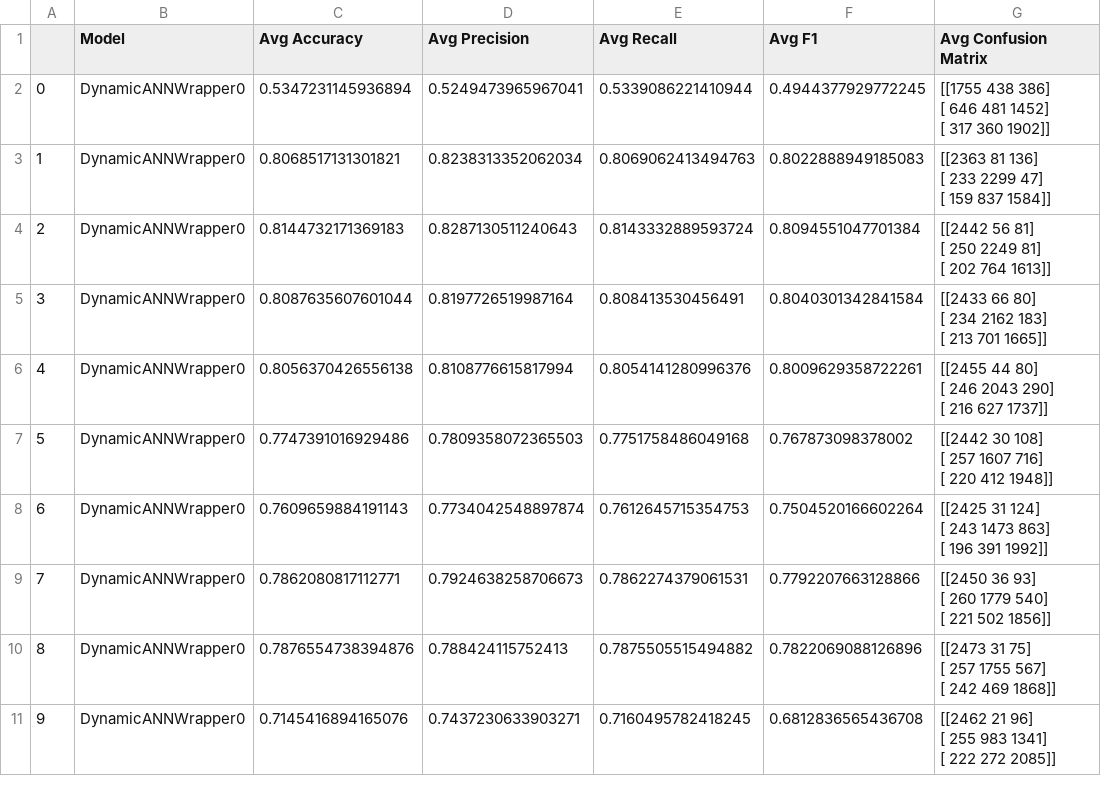
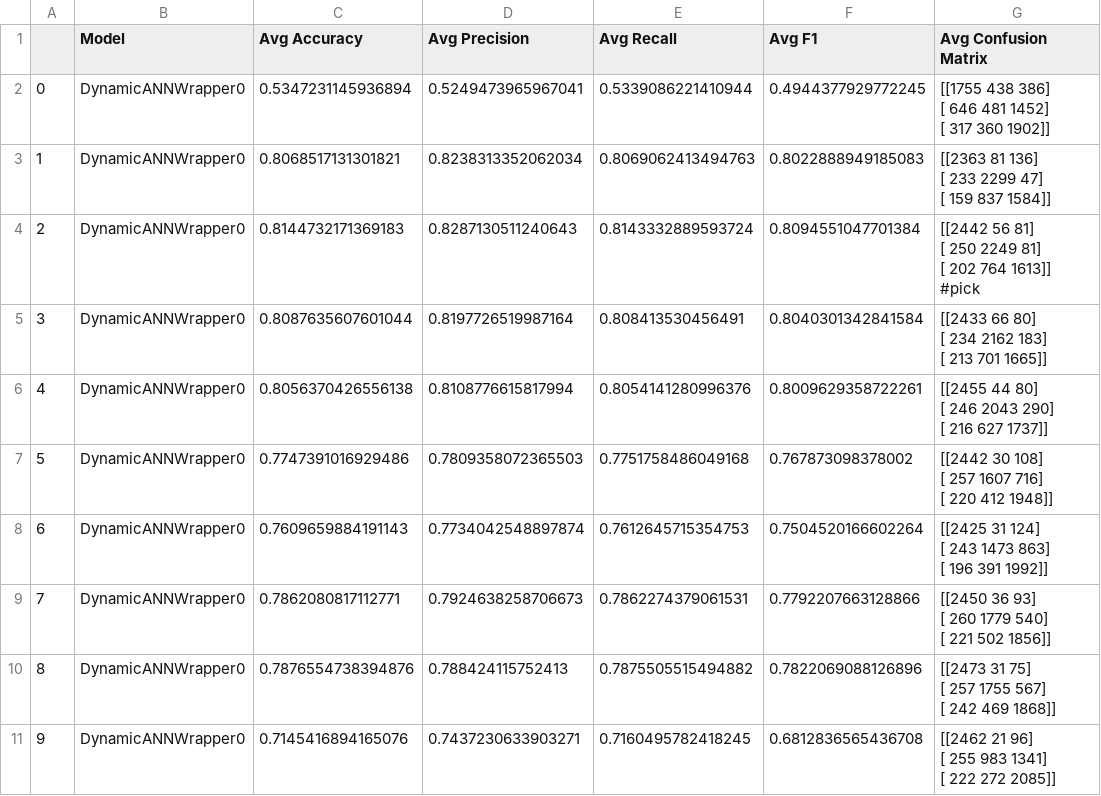
Before and after one commit to jungseoik/bicycle-accident-predict, a CSV file: result/cw_lr, epochs_result/cw_basics_lr_epochs_result/basic_lr_epochs.csv, drawn as a sheet.

Commit message:
Update basic_lr_epochs.csv

```diff
--- a/result/cw_lr, epochs_result/cw_basics_lr_epochs_result/basic_lr_epochs.csv
+++ b/result/cw_lr, epochs_result/cw_basics_lr_epochs_result/basic_lr_epochs.csv
@@ -7,5 +7,5 @@
  [ 159  837 1584]]"
-2,DynamicANNWrapper0,0.8144732171369183,0.8287130511240643,0.8143332889593724,0.8094551047701384,"[[2442   56   81]
- [ 250 2249   81]
- [ 202  764 1613]]"
+2,DynamicANNWrapper0,0.8144732171369183,0.8287130511240643,0.8143332889593724,0.8094551047701384,"[[2442   56   81]
+ [ 250 2249   81]
+ [ 202  764 1613]]"     #pick
 3,DynamicANNWrapper0,0.8087635607601044,0.8197726519987164,0.808413530456491,0.8040301342841584,"[[2433   66   80]
```
